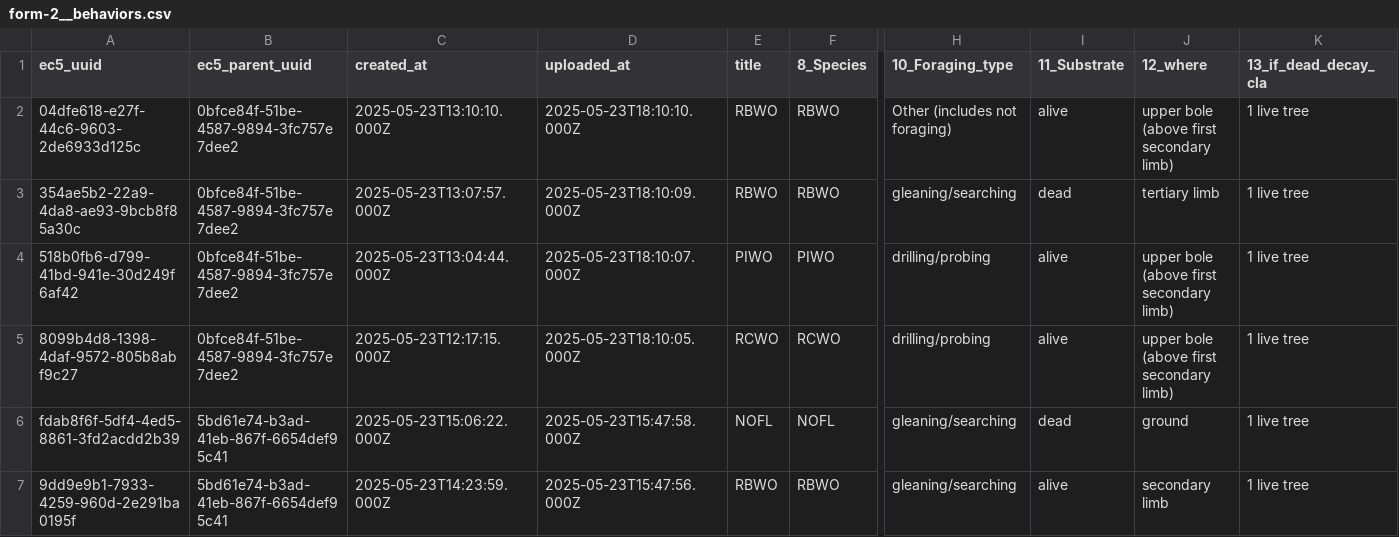
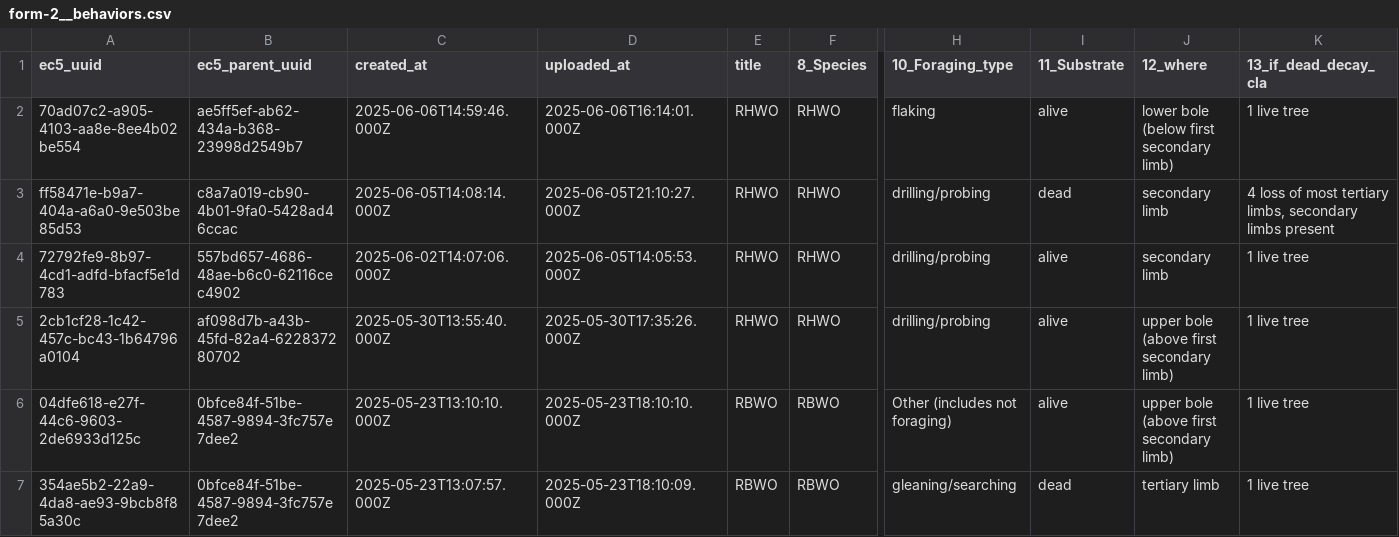
Before and after one commit to woodpeckerrob/WoodpeckerNiche.github.io, a CSV file: docs/data/raw/form-2__behaviors.csv, drawn as a sheet; only a part is shown, gaps mark what is left out; the shorter side is filled out with more unchanged rows; rows hold the shown columns only; the diff names each change by its address in the sheet, - before the commit and + after, or states it on an @@ line.

```diff
--- a/docs/data/raw/form-2__behaviors.csv
+++ b/docs/data/raw/form-2__behaviors.csv
+row 2: 70ad07c2-a905-4103-aa8e-8ee4b02be554 | ae5ff5ef-ab62-434a-b368-23998d2549b7 | 2025-06-06T14:59:46.000Z | 2025-06-06T16:14:01.000Z | RHWO | RHWO | flaking | alive | lower bole (below first secondary limb) | 1 live tree
+row 3: ff58471e-b9a7-404a-a6a0-9e503be85d53 | c8a7a019-cb90-4b01-9fa0-5428ad46ccac | 2025-06-05T14:08:14.000Z | 2025-06-05T21:10:27.000Z | RHWO | RHWO | drilling/probing | dead | secondary limb | 4 loss of most tertiary limbs, secondary limbs present
+row 4: 72792fe9-8b97-4cd1-adfd-bfacf5e1d783 | 557bd657-4686-48ae-b6c0-62116cec4902 | 2025-06-02T14:07:06.000Z | 2025-06-05T14:05:53.000Z | RHWO | RHWO | drilling/probing | alive | secondary limb | 1 live tree
+row 5: 2cb1cf28-1c42-457c-bc43-1b64796a0104 | af098d7b-a43b-45fd-82a4-622837280702 | 2025-05-30T13:55:40.000Z | 2025-05-30T17:35:26.000Z | RHWO | RHWO | drilling/probing | alive | upper bole (above first secondary limb) | 1 live tree
```
Also changed, not shown: docs/data/raw/form-1__woodpecker-obs.csv, 5 other files.
